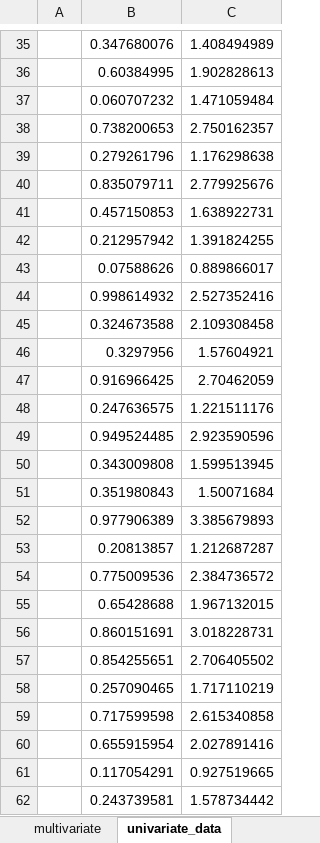
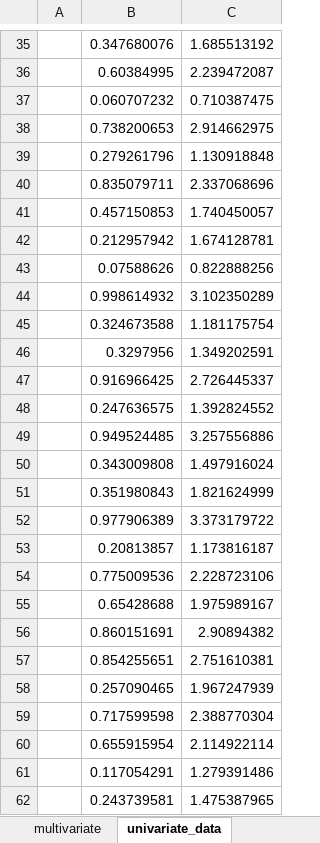
Before and after one commit to syafrib/gods_bootcamp03_instructors, an Excel workbook: day2/C3/excel_demo.xlsx, sheet univariate_data, drawn as a sheet; only a part is shown, gaps mark what is left out; values as stored, in another font and other column widths than the file's, no borders; charts and pictures not drawn; the diff covers the shown part only; the diff names each change by its address in the sheet, - before the commit and + after, or states it on an @@ line.

```diff
--- a/day2/C3/excel_demo.xlsx (sheet univariate_data)
+++ b/day2/C3/excel_demo.xlsx (sheet univariate_data)
-C35: 1.408494989
+C35: 1.685513192
-C36: 1.902828613
+C36: 2.239472087
-C37: 1.471059484
+C37: 0.710387475
-C38: 2.750162357
+C38: 2.914662975
-C39: 1.176298638
+C39: 1.130918848
-C40: 2.779925676
+C40: 2.337068696
-C41: 1.638922731
+C41: 1.740450057
-C42: 1.391824255
+C42: 1.674128781
-C43: 0.889866017
+C43: 0.822888256
-C44: 2.527352416
+C44: 3.102350289
-C45: 2.109308458
+C45: 1.181175754
-C46: 1.57604921
+C46: 1.349202591
-C47: 2.70462059
+C47: 2.726445337
-C48: 1.221511176
+C48: 1.392824552
-C49: 2.923590596
+C49: 3.257556886
-C50: 1.599513945
+C50: 1.497916024
-C51: 1.50071684
+C51: 1.821624999
-C52: 3.385679893
+C52: 3.373179722
-C53: 1.212687287
+C53: 1.173816187
-C54: 2.384736572
+C54: 2.228723106
-C55: 1.967132015
+C55: 1.975989167
-C56: 3.018228731
+C56: 2.90894382
-C57: 2.706405502
+C57: 2.751610381
-C58: 1.717110219
+C58: 1.967247939
-C59: 2.615340858
+C59: 2.388770304
-C60: 2.027891416
+C60: 2.114922114
-C61: 0.927519665
+C61: 1.279391486
-C62: 1.578734442
+C62: 1.475387965
```
Also changed, not shown: 73 edited cells elsewhere in this sheet, charts or pictures, 2 other files.
